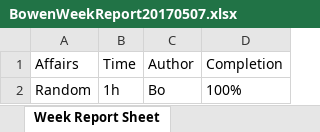
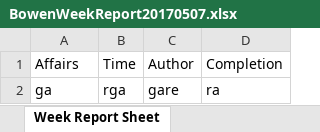
Before and after one commit to zbw322092/Week-Report-Example-Files-Repo, an Excel workbook: BowenWeekReport20170507.xlsx, sheet Week Report Sheet, drawn as a sheet; values as stored, in another font and other column widths than the file's, no borders; removed rows and columns are numbered as before the commit, all else as after; the diff names each change by its address in the sheet, - before the commit and + after, or states it on an @@ line.

Commit message:
Week Report

```diff
--- a/BowenWeekReport20170507.xlsx (sheet Week Report Sheet)
+++ b/BowenWeekReport20170507.xlsx (sheet Week Report Sheet)
-row 2: Random | 1h | Bo | 100%
+row 2: ga | rga | gare | ra
```
